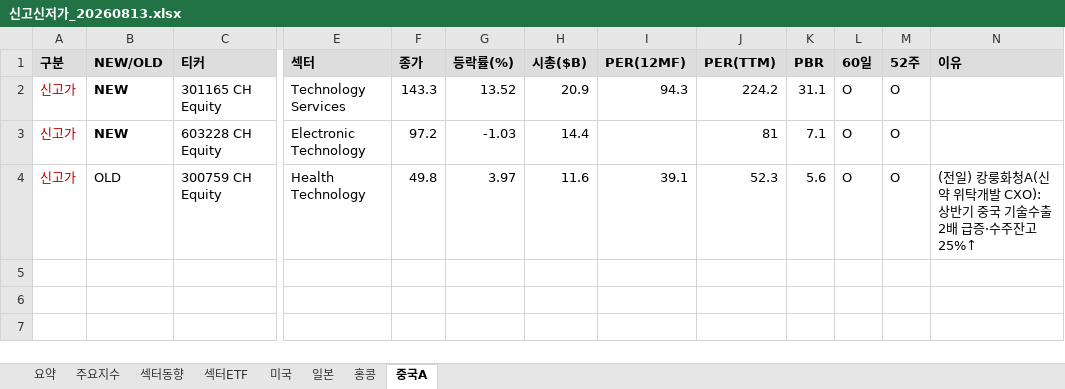
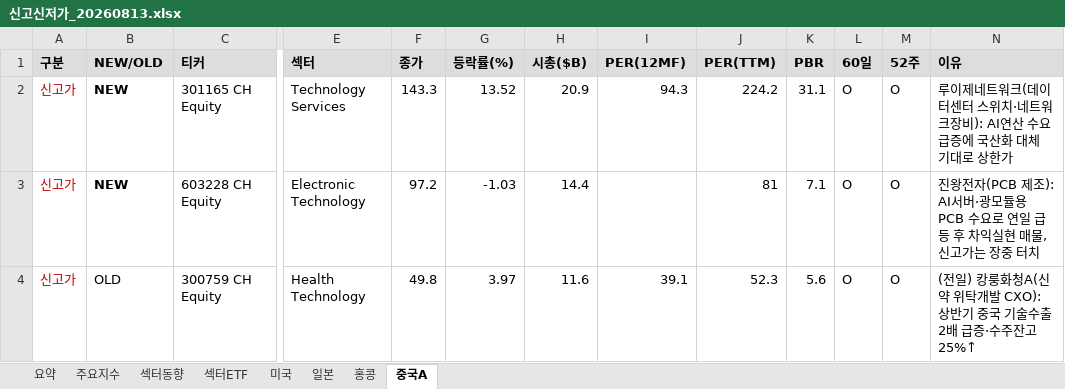
Before and after one commit to cm1n/highlowscreen, an Excel workbook: 신고신저가_20260813.xlsx, sheet 중국A, drawn as a sheet; only a part is shown, gaps mark what is left out; values as stored, in another font and other column widths than the file's, no borders; the diff names each change by its address in the sheet, - before the commit and + after, or states it on an @@ line.

```diff
--- a/신고신저가_20260813.xlsx (sheet 중국A)
+++ b/신고신저가_20260813.xlsx (sheet 중국A)
-N2 (이유): (empty)
+N2 (이유): 루이제네트워크(데이터센터 스위치·네트워크장비): AI연산 수요 급증에 국산화 대체 기대로 상한가
-N3 (이유): (empty)
+N3 (이유): 진왕전자(PCB 제조): AI서버·광모듈용 PCB 수요로 연일 급등 후 차익실현 매물, 신고가는 장중 터치
```
Also changed, not shown: sheet 섹터ETF, sheet 미국, sheet 요약, sheet 홍콩, sheet 일본, 1 other file.
